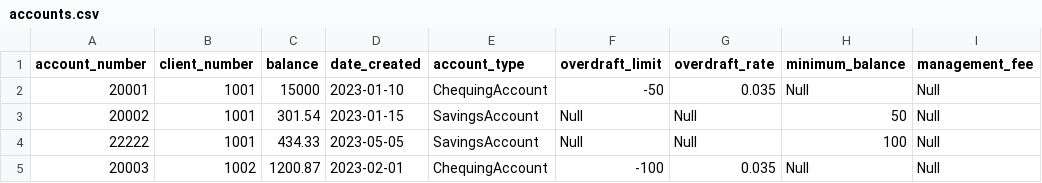
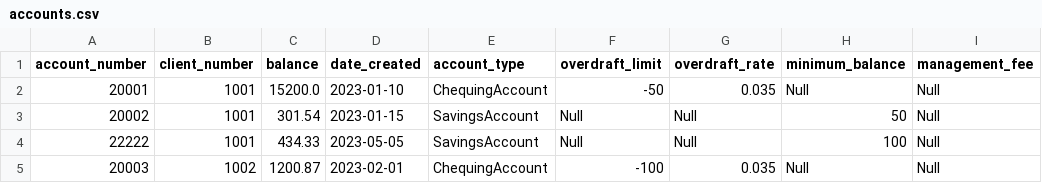
Before and after one commit to Lsidhu8119/Automatic-Teller-Machine, a CSV file: data/accounts.csv, drawn as a sheet; only a part is shown.

```diff
--- a/data/accounts.csv
+++ b/data/accounts.csv
@@ -1,3 +1,3 @@
 account_number,client_number,balance,date_created,account_type,overdraft_limit,overdraft_rate,minimum_balance,management_fee
-20001,1001,15000,2023-01-10,ChequingAccount,-50,0.035,Null,Null
+20001,1001,15200.0,2023-01-10,ChequingAccount,-50,0.035,Null,Null
 20002,1001,301.54,2023-01-15,SavingsAccount,Null,Null,50,Null
```
Also changed, not shown: 2 other files.
